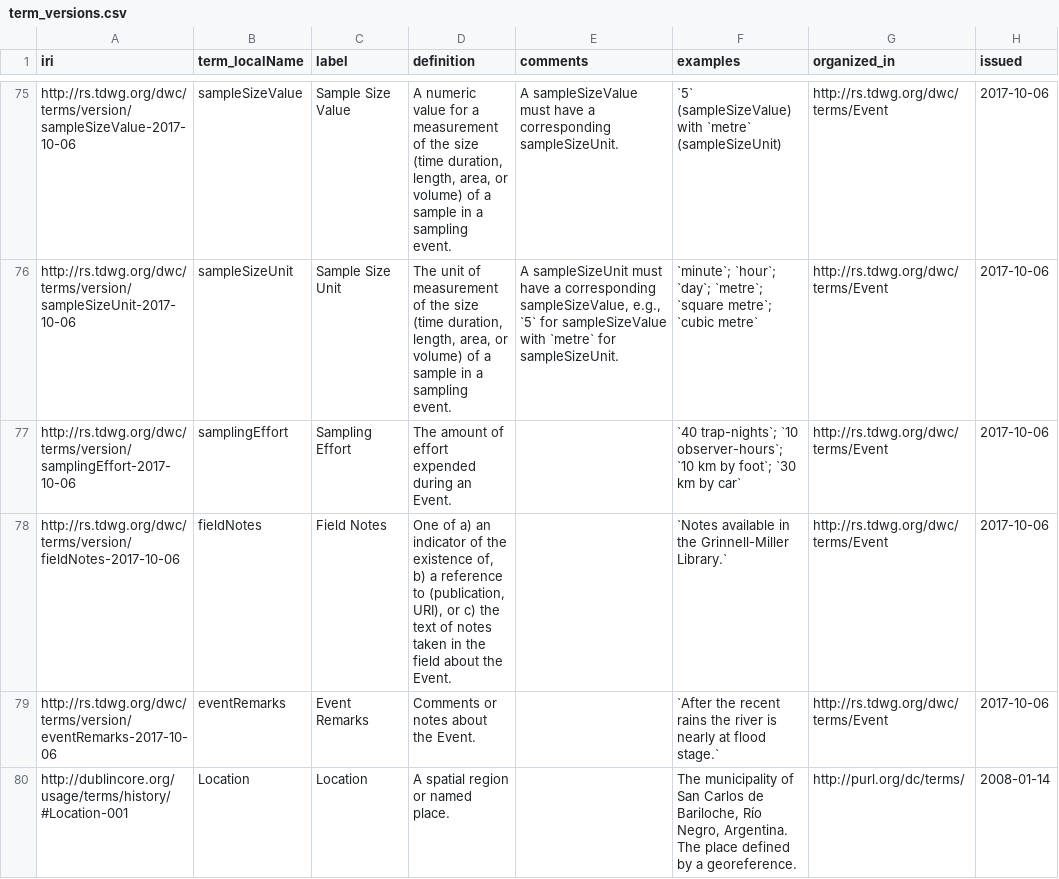
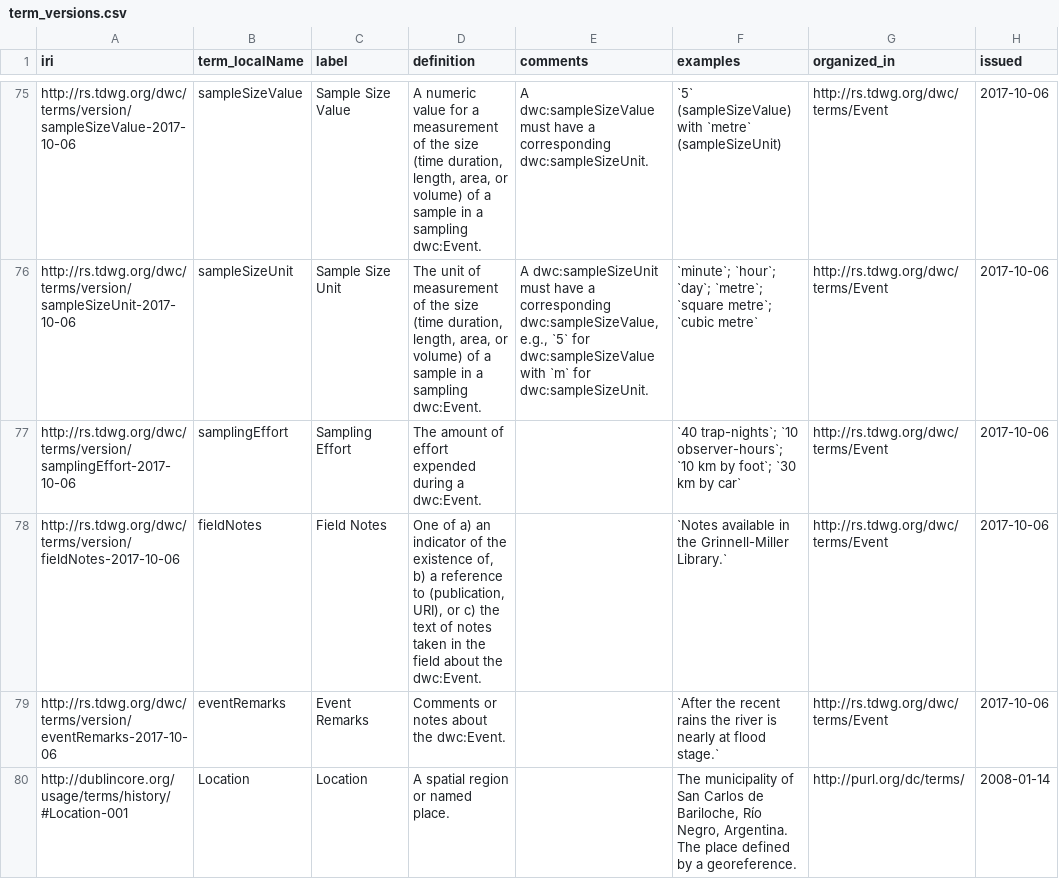
Before and after one commit to tdwg/dwc, a CSV file: vocabulary/term_versions.csv, drawn as a sheet; only a part is shown, gaps mark what is left out; the diff covers the shown part only; the diff names each change by its address in the sheet, - before the commit and + after, or states it on an @@ line.

Commit message:
Update to include namespace abbreviations on definitions and comments.

```diff
--- a/vocabulary/term_versions.csv
+++ b/vocabulary/term_versions.csv
-D75 (definition): …a sampling event.
+D75 (definition): …a sampling dwc:Event.
-E75 (comments): A sampleSizeValue must have a corresponding sampleSizeUnit.
+E75 (comments): A dwc:sampleSizeValue must have a corresponding dwc:sampleSizeUnit.
-D76 (definition): …a sampling event.
+D76 (definition): …a sampling dwc:Event.
-E76 (comments): A sampleSizeUnit must have a corresponding sampleSizeValue, e.g., `5` for sampleSizeValue with `metre` for sampleSizeUnit.
+E76 (comments): A dwc:sampleSizeUnit must have a corresponding dwc:sampleSizeValue, e.g., `5` for dwc:sampleSizeValue with `m` for dwc:sampleSizeUnit.
-D77 (definition): …expended during an Event.
+D77 (definition): …expended during a dwc:Event.
-D78 (definition): …about the Event.
+D78 (definition): …about the dwc:Event.
-D79 (definition): Comments or notes about the Event.
+D79 (definition): Comments or notes about the dwc:Event.
```
Also changed, not shown: 174 edited cells elsewhere in this file.
